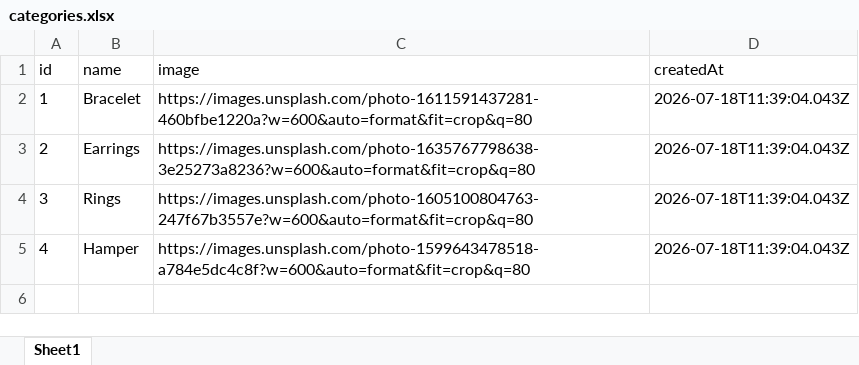
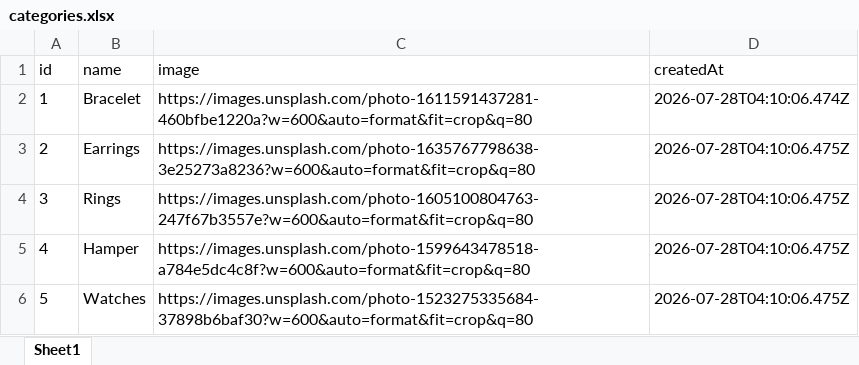
Before and after one commit to devutyagi654-sudo/Bloom, an Excel workbook: server/database/categories.xlsx, sheet Sheet1, drawn as a sheet; values as stored, in another font and other column widths than the file's, no borders; the diff names each change by its address in the sheet, - before the commit and + after, or states it on an @@ line.

Commit message:
chore: synchronize local categories.xlsx Excel database sheet with Atlas

```diff
--- a/server/database/categories.xlsx (sheet Sheet1)
+++ b/server/database/categories.xlsx (sheet Sheet1)
-D2 (createdAt): 2026-07-18T11:39:04.043Z
+D2 (createdAt): 2026-07-28T04:10:06.474Z
-D3:D5 (createdAt): 2026-07-18T11:39:04.043Z
+D3:D5 (createdAt): 2026-07-28T04:10:06.475Z
+row 6: 5 | Watches | https://images.unsplash.com/photo-1523275335684-37898b6baf30?w=600&auto=format&fit=crop&q=80 | 2026-07-28T04:10:06.475Z
```
Also changed, not shown: 1 other file.
